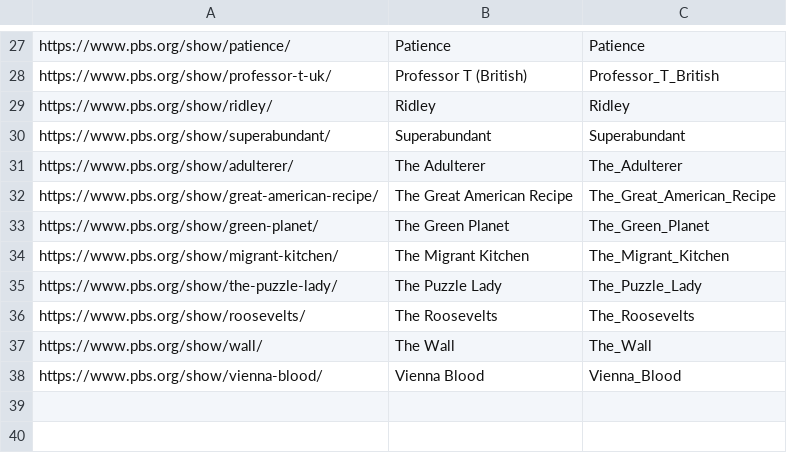
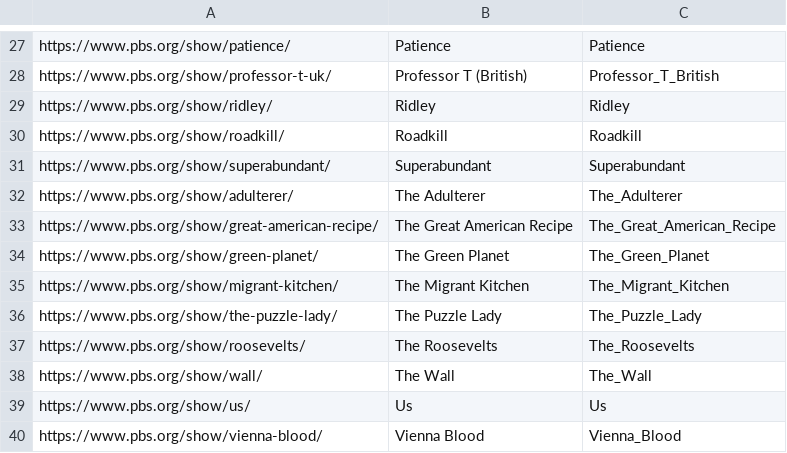
Before and after one commit to Monty/WhatsStreamingToday, a CSV file: PBS-only.csv, drawn as a sheet; only a part is shown, gaps mark what is left out.

Commit message:
Add back Roadkill and Us
These have Clips but No Eposodes

```diff
--- a/PBS-only.csv
+++ b/PBS-only.csv
@@ -29,2 +29,3 @@ https://www.pbs.org/show/professor-t-uk/	Professor T (British)	Professor_T_Briti
 https://www.pbs.org/show/ridley/	Ridley	Ridley
+https://www.pbs.org/show/roadkill/	Roadkill	Roadkill
 https://www.pbs.org/show/superabundant/	Superabundant	Superabundant
@@ -37,2 +38,3 @@ https://www.pbs.org/show/roosevelts/	The Roosevelts	The_Roosevelts
 https://www.pbs.org/show/wall/	The Wall	The_Wall
+https://www.pbs.org/show/us/	Us	Us
 https://www.pbs.org/show/vienna-blood/	Vienna Blood	Vienna_Blood
```
